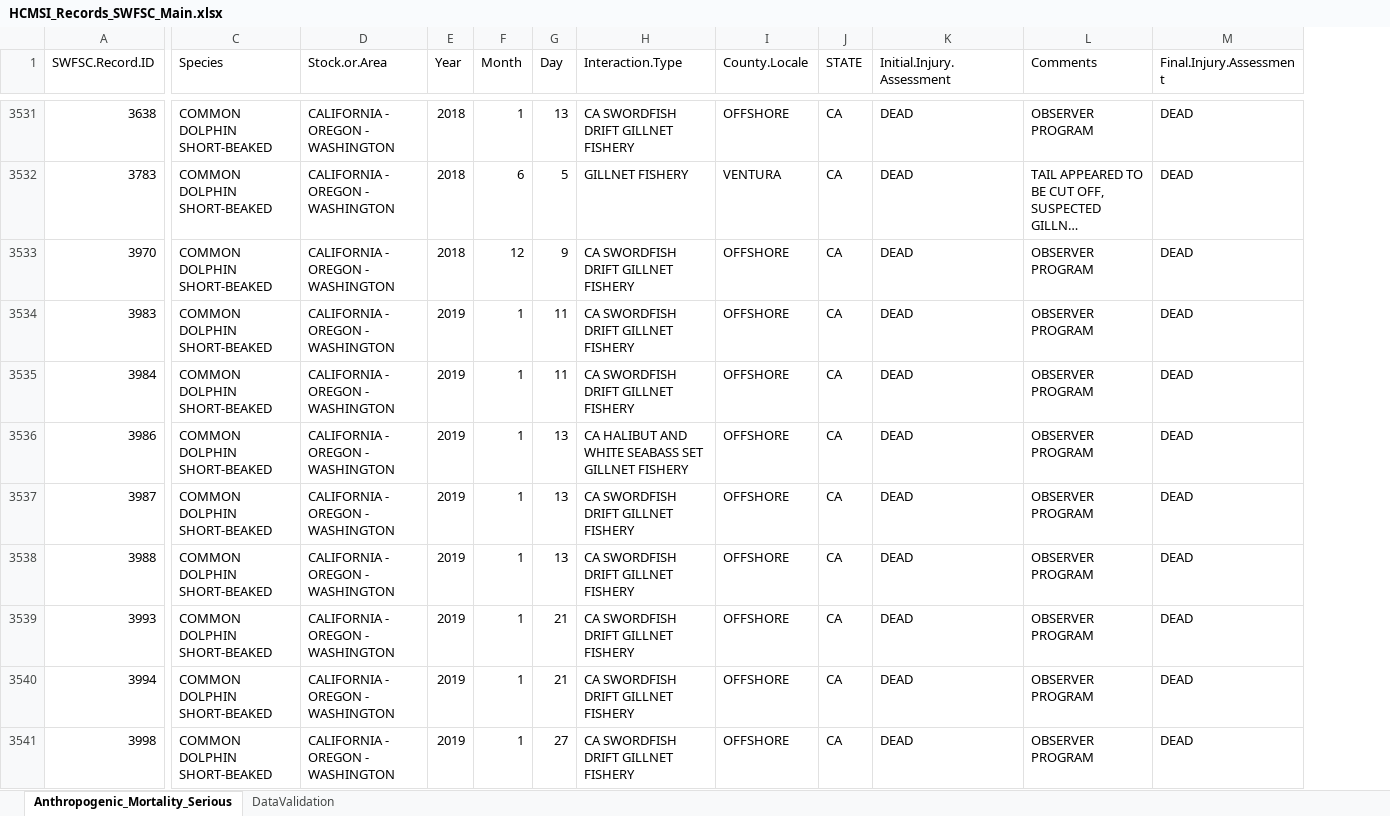
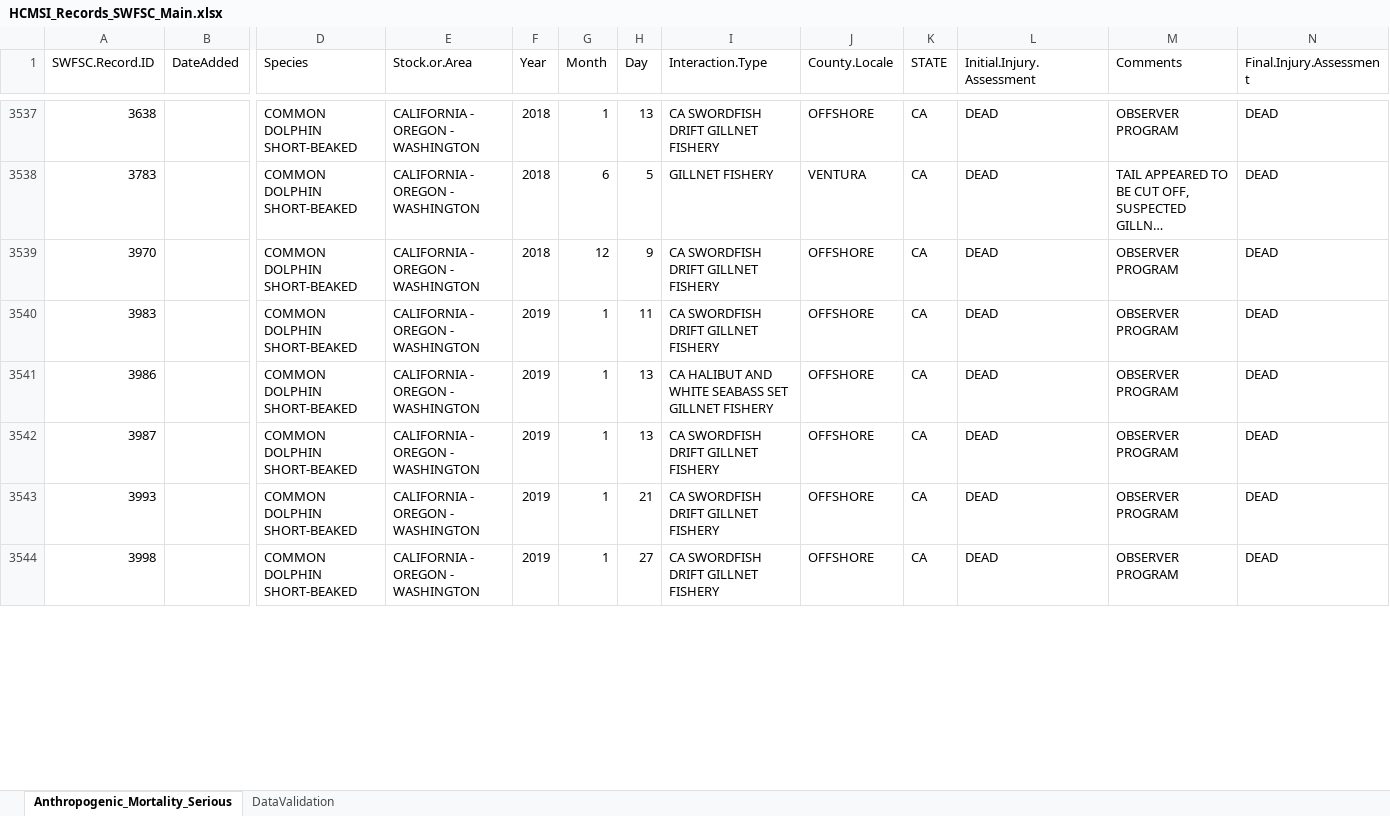
Before and after one commit to SWFSC/MSI-data, an Excel workbook: data/HCMSI_Records_SWFSC_Main.xlsx, sheet Anthropogenic_Mortality_Serious, drawn as a sheet; only a part is shown, gaps mark what is left out; long unchanged cells end in …; values as stored, in another font and other column widths than the file's, no borders; removed rows and columns are numbered as before the commit, all else as after; rows hold the shown columns only; the diff covers the shown part only; the diff names each change by its address in the sheet, - before the commit and + after, or states it on an @@ line.

Commit message:
Corrected CDGN data issues
* Four duplicate records for CDGN bycatch of SBCD in 2019 were removed.
* Added missing (non-humpback) records for CDGN observer program for 2021-2023.

```diff
--- a/data/HCMSI_Records_SWFSC_Main.xlsx (sheet Anthropogenic_Mortality_Serious)
+++ b/data/HCMSI_Records_SWFSC_Main.xlsx (sheet Anthropogenic_Mortality_Serious)
+column B (DateAdded), empty
-row 3535: 3984 | COMMON DOLPHIN SHORT-BEAKED | CALIFORNIA - OREGON - WASHINGTON | 2019 | 1 | 11 | CA SWORDFISH DRIFT GILLNET FISHERY | OFFSHORE | CA | DEAD | OBSERVER PROGRAM | DEAD
-row 3538: 3988 | COMMON DOLPHIN SHORT-BEAKED | CALIFORNIA - OREGON - WASHINGTON | 2019 | 1 | 13 | CA SWORDFISH DRIFT GILLNET FISHERY | OFFSHORE | CA | DEAD | OBSERVER PROGRAM | DEAD
-row 3540: 3994 | COMMON DOLPHIN SHORT-BEAKED | CALIFORNIA - OREGON - WASHINGTON | 2019 | 1 | 21 | CA SWORDFISH DRIFT GILLNET FISHERY | OFFSHORE | CA | DEAD | OBSERVER PROGRAM | DEAD
```
Also changed, not shown: 26 added rows, 1 removed row and 86 moved rows elsewhere in this sheet, 1 other file.
